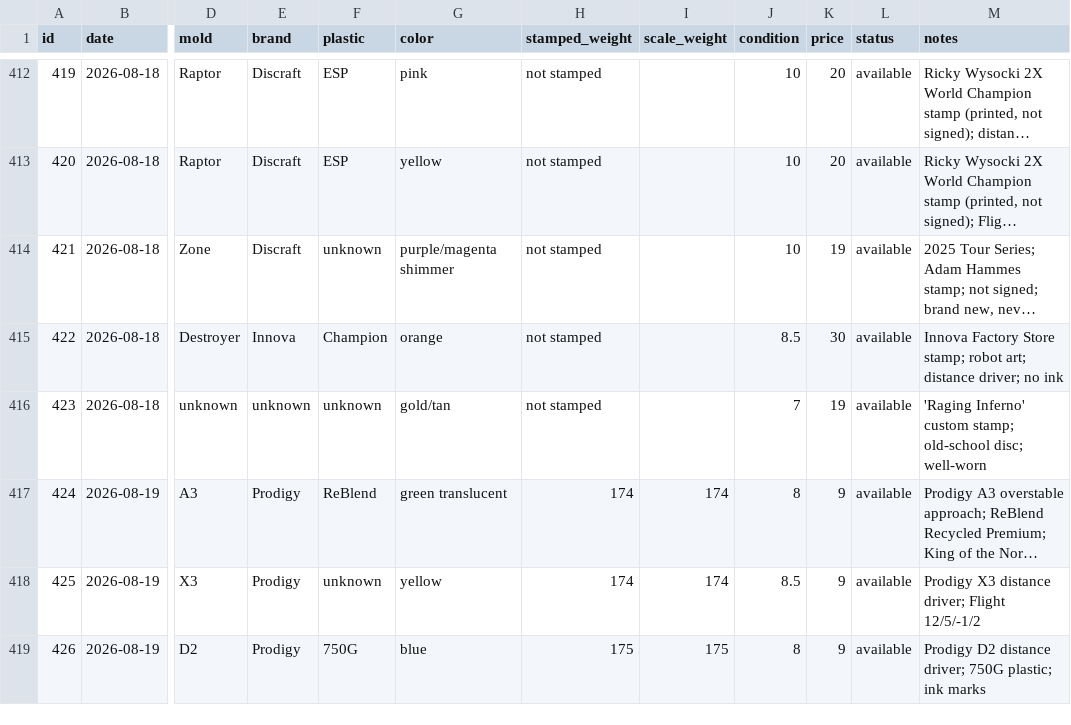
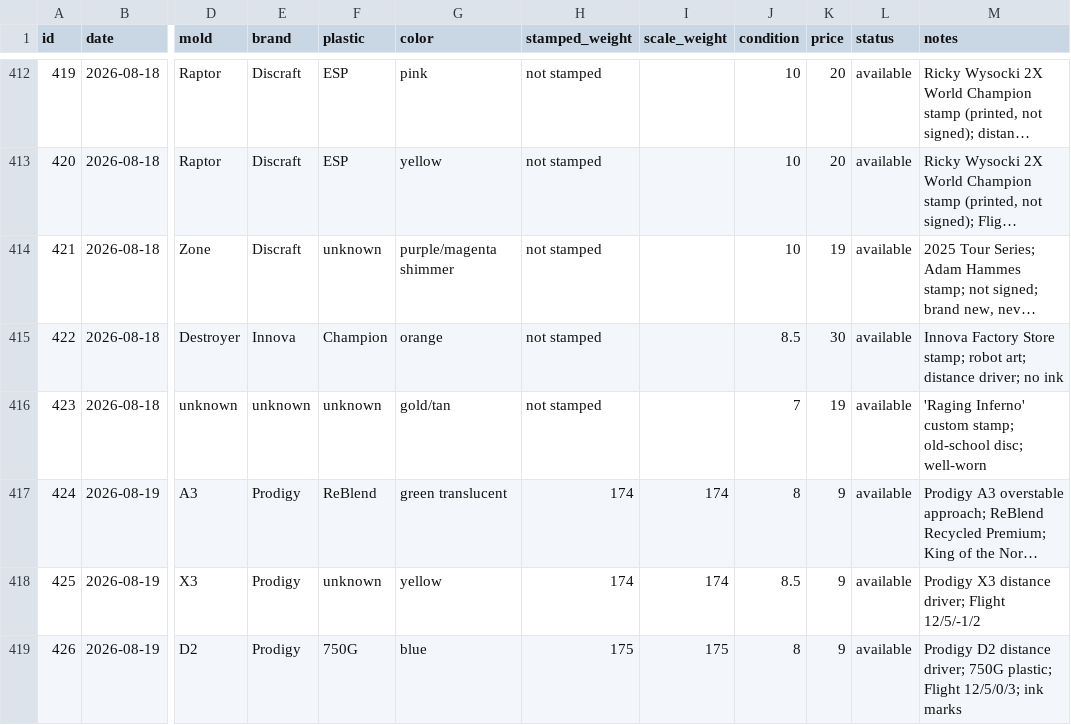
Before and after one commit to summitaiautomations-ui/juddy, a CSV file: disc-pics-data/inventory.csv, drawn as a sheet; only a part is shown, gaps mark what is left out; long unchanged cells end in …; the diff names each change by its address in the sheet, - before the commit and + after, or states it on an @@ line.

Commit message:
Auto-publish 2026-08-19 08:21

```diff
--- a/disc-pics-data/inventory.csv
+++ b/disc-pics-data/inventory.csv
-M419 (notes): …750G plastic; ink marks
+M419 (notes): …750G plastic; Flight 12/5/0/3; ink marks
```
